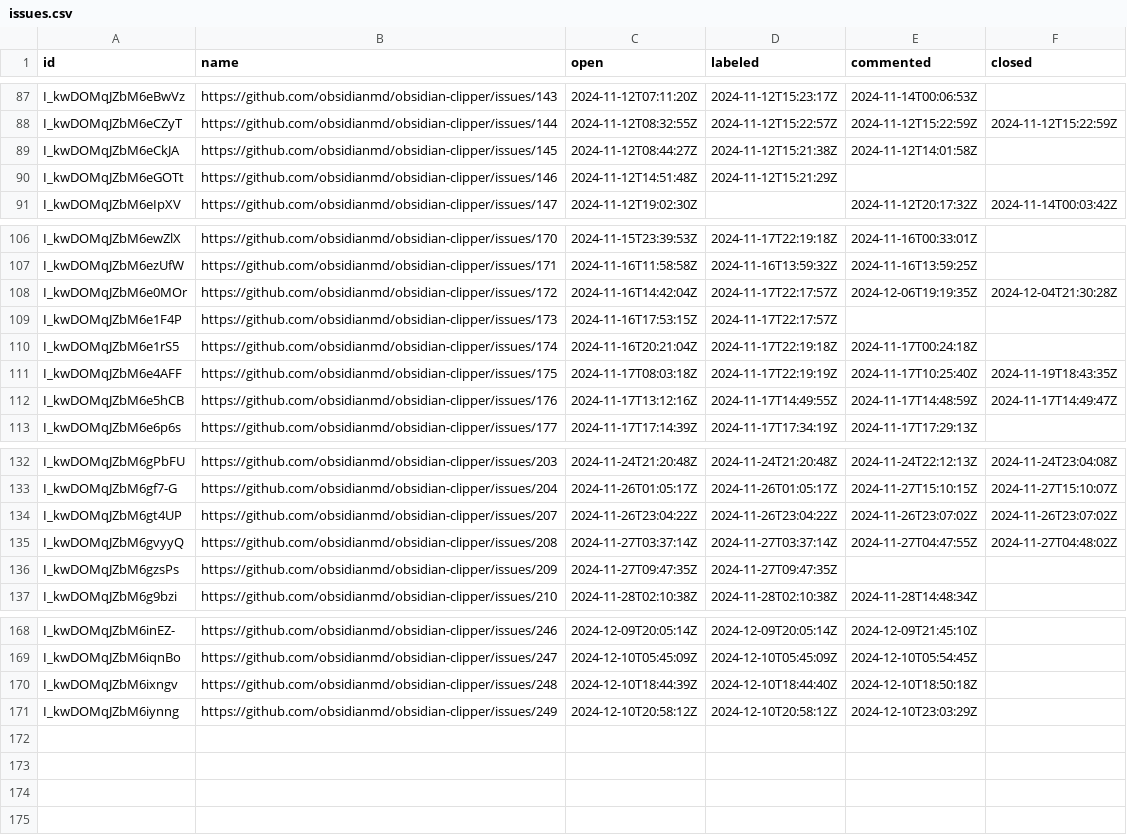
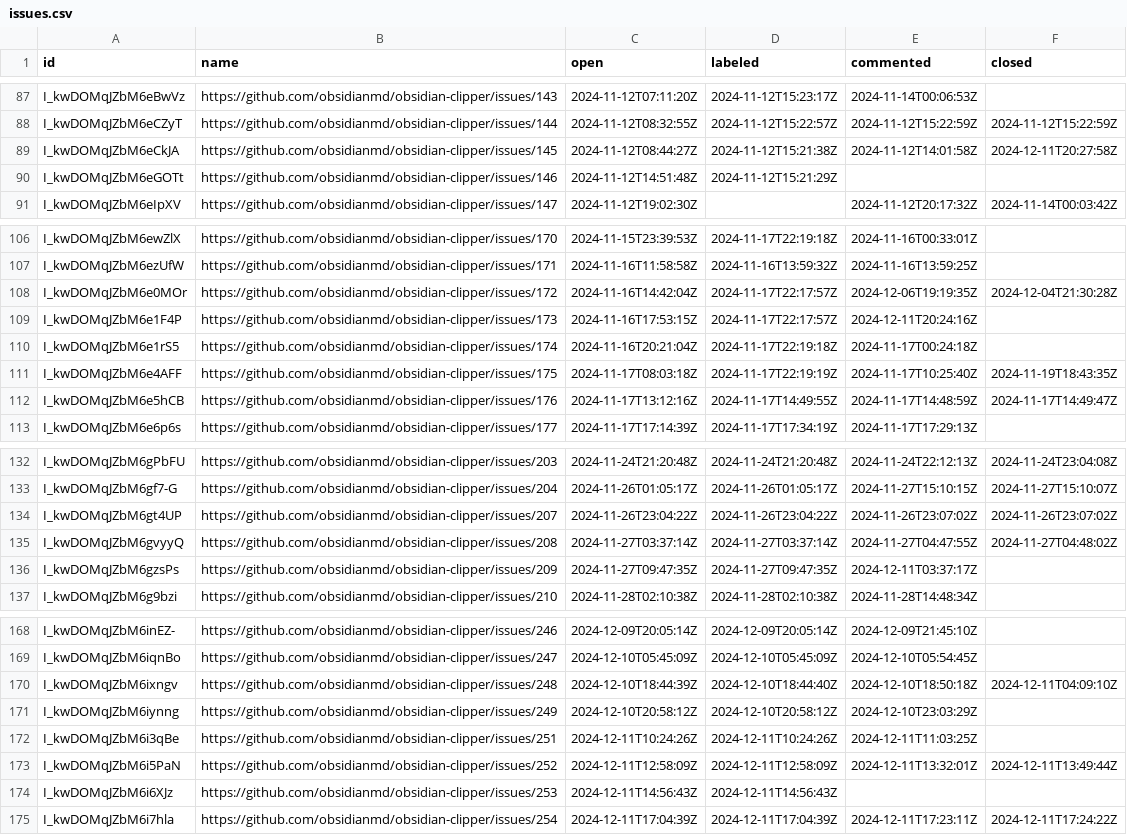
Before and after one commit to joethei/oselvar-metrics, a CSV file: data/obsidianmd/obsidian-clipper/issues.csv, drawn as a sheet; only a part is shown, gaps mark what is left out.

```diff
--- a/data/obsidianmd/obsidian-clipper/issues.csv
+++ b/data/obsidianmd/obsidian-clipper/issues.csv
@@ -88,3 +88,3 @@ I_kwDOMqJZbM6eBwVz,https://github.com/obsidianmd/obsidian-clipper/issues/143,202
 I_kwDOMqJZbM6eCZyT,https://github.com/obsidianmd/obsidian-clipper/issues/144,2024-11-12T08:32:55Z,2024-11-12T15:22:57Z,2024-11-12T15:22:59Z,2024-11-12T15:22:59Z
-I_kwDOMqJZbM6eCkJA,https://github.com/obsidianmd/obsidian-clipper/issues/145,2024-11-12T08:44:27Z,2024-11-12T15:21:38Z,2024-11-12T14:01:58Z,
+I_kwDOMqJZbM6eCkJA,https://github.com/obsidianmd/obsidian-clipper/issues/145,2024-11-12T08:44:27Z,2024-11-12T15:21:38Z,2024-11-12T14:01:58Z,2024-12-11T20:27:58Z
 I_kwDOMqJZbM6eGOTt,https://github.com/obsidianmd/obsidian-clipper/issues/146,2024-11-12T14:51:48Z,2024-11-12T15:21:29Z,,
@@ -108,3 +108,3 @@ I_kwDOMqJZbM6ezUfW,https://github.com/obsidianmd/obsidian-clipper/issues/171,202
 I_kwDOMqJZbM6e0MOr,https://github.com/obsidianmd/obsidian-clipper/issues/172,2024-11-16T14:42:04Z,2024-11-17T22:17:57Z,2024-12-06T19:19:35Z,2024-12-04T21:30:28Z
-I_kwDOMqJZbM6e1F4P,https://github.com/obsidianmd/obsidian-clipper/issues/173,2024-11-16T17:53:15Z,2024-11-17T22:17:57Z,,
+I_kwDOMqJZbM6e1F4P,https://github.com/obsidianmd/obsidian-clipper/issues/173,2024-11-16T17:53:15Z,2024-11-17T22:17:57Z,2024-12-11T20:24:16Z,
 I_kwDOMqJZbM6e1rS5,https://github.com/obsidianmd/obsidian-clipper/issues/174,2024-11-16T20:21:04Z,2024-11-17T22:19:18Z,2024-11-17T00:24:18Z,
@@ -135,3 +135,3 @@ I_kwDOMqJZbM6gt4UP,https://github.com/obsidianmd/obsidian-clipper/issues/207,202
 I_kwDOMqJZbM6gvyyQ,https://github.com/obsidianmd/obsidian-clipper/issues/208,2024-11-27T03:37:14Z,2024-11-27T03:37:14Z,2024-11-27T04:47:55Z,2024-11-27T04:48:02Z
-I_kwDOMqJZbM6gzsPs,https://github.com/obsidianmd/obsidian-clipper/issues/209,2024-11-27T09:47:35Z,2024-11-27T09:47:35Z,,
+I_kwDOMqJZbM6gzsPs,https://github.com/obsidianmd/obsidian-clipper/issues/209,2024-11-27T09:47:35Z,2024-11-27T09:47:35Z,2024-12-11T03:37:17Z,
 I_kwDOMqJZbM6g9bzi,https://github.com/obsidianmd/obsidian-clipper/issues/210,2024-11-28T02:10:38Z,2024-11-28T02:10:38Z,2024-11-28T14:48:34Z,
@@ -169,3 +169,7 @@ I_kwDOMqJZbM6inEZ-,https://github.com/obsidianmd/obsidian-clipper/issues/246,202
 I_kwDOMqJZbM6iqnBo,https://github.com/obsidianmd/obsidian-clipper/issues/247,2024-12-10T05:45:09Z,2024-12-10T05:45:09Z,2024-12-10T05:54:45Z,
-I_kwDOMqJZbM6ixngv,https://github.com/obsidianmd/obsidian-clipper/issues/248,2024-12-10T18:44:39Z,2024-12-10T18:44:40Z,2024-12-10T18:50:18Z,
+I_kwDOMqJZbM6ixngv,https://github.com/obsidianmd/obsidian-clipper/issues/248,2024-12-10T18:44:39Z,2024-12-10T18:44:40Z,2024-12-10T18:50:18Z,2024-12-11T04:09:10Z
 I_kwDOMqJZbM6iynng,https://github.com/obsidianmd/obsidian-clipper/issues/249,2024-12-10T20:58:12Z,2024-12-10T20:58:12Z,2024-12-10T23:03:29Z,
+I_kwDOMqJZbM6i3qBe,https://github.com/obsidianmd/obsidian-clipper/issues/251,2024-12-11T10:24:26Z,2024-12-11T10:24:26Z,2024-12-11T11:03:25Z,
+I_kwDOMqJZbM6i5PaN,https://github.com/obsidianmd/obsidian-clipper/issues/252,2024-12-11T12:58:09Z,2024-12-11T12:58:09Z,2024-12-11T13:32:01Z,2024-12-11T13:49:44Z
+I_kwDOMqJZbM6i6XJz,https://github.com/obsidianmd/obsidian-clipper/issues/253,2024-12-11T14:56:43Z,2024-12-11T14:56:43Z,,
+I_kwDOMqJZbM6i7hla,https://github.com/obsidianmd/obsidian-clipper/issues/254,2024-12-11T17:04:39Z,2024-12-11T17:04:39Z,2024-12-11T17:23:11Z,2024-12-11T17:24:22Z
```
Also changed, not shown: data/obsidianmd/obsidian-clipper/pullRequests.csv, data/obsidianmd/obsidian-releases/pullRequests.csv.
